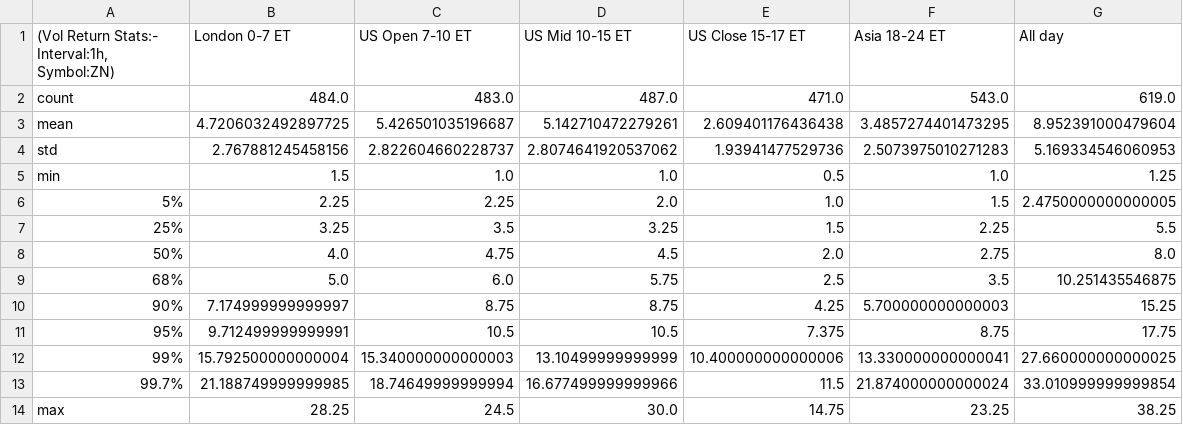
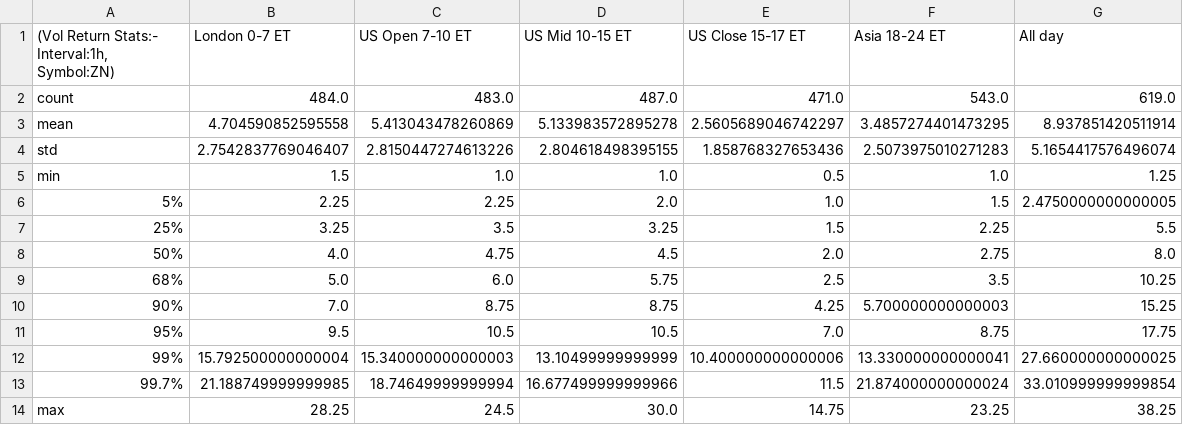
Before and after one commit to Siddhartha-Patolia/DistroDashboard, a CSV file: Intraday_data_files_stats_and_plots_folder/ZN_1h_Volatility_Returns_stats.csv, drawn as a sheet.

```diff
--- a/Intraday_data_files_stats_and_plots_folder/ZN_1h_Volatility_Returns_stats.csv
+++ b/Intraday_data_files_stats_and_plots_folder/ZN_1h_Volatility_Returns_stats.csv
@@ -2,4 +2,4 @@
 count,484.0,483.0,487.0,471.0,543.0,619.0
-mean,4.7206032492897725,5.426501035196687,5.142710472279261,2.609401176436438,3.4857274401473295,8.952391000479604
-std,2.767881245458156,2.822604660228737,2.8074641920537062,1.93941477529736,2.5073975010271283,5.169334546060953
+mean,4.704590852595558,5.413043478260869,5.133983572895278,2.5605689046742297,3.4857274401473295,8.937851420511914
+std,2.7542837769046407,2.8150447274613226,2.804618498395155,1.858768327653436,2.5073975010271283,5.1654417576496074
 min,1.5,1.0,1.0,0.5,1.0,1.25
@@ -8,5 +8,5 @@ min,1.5,1.0,1.0,0.5,1.0,1.25
 50%,4.0,4.75,4.5,2.0,2.75,8.0
-68%,5.0,6.0,5.75,2.5,3.5,10.251435546875
-90%,7.174999999999997,8.75,8.75,4.25,5.700000000000003,15.25
-95%,9.712499999999991,10.5,10.5,7.375,8.75,17.75
+68%,5.0,6.0,5.75,2.5,3.5,10.25
+90%,7.0,8.75,8.75,4.25,5.700000000000003,15.25
+95%,9.5,10.5,10.5,7.0,8.75,17.75
 99%,15.792500000000004,15.340000000000003,13.10499999999999,10.400000000000006,13.330000000000041,27.660000000000025
```
Also changed, not shown: Intraday_data_files_stats_and_plots_folder/All_day_latest_custom_days_Volatility_Returns_1h_ZN.csv, Intraday_data_files_stats_and_plots_folder/London_0-7_ET_latest_custom_days_Volatility_Returns_1h_ZN.csv, 32 other files.
